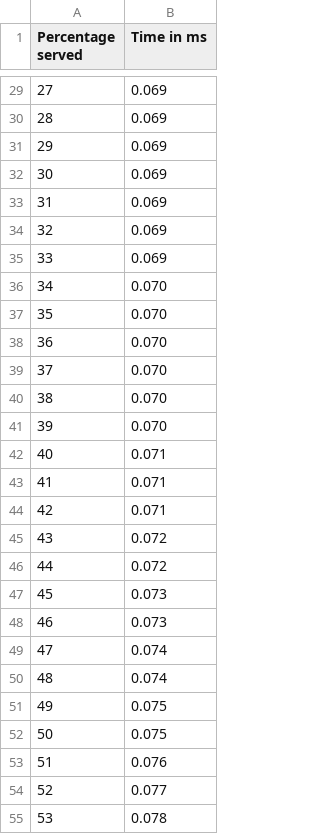
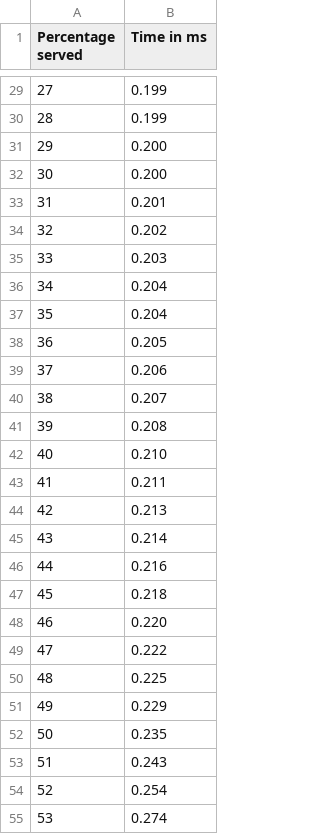
Before and after one commit to dotCipher/apache-nonce-module, a CSV file: Benchmarks/Localhost/apbenchmark_w-Nonce/sn_benchmark.csv, drawn as a sheet; only a part is shown, gaps mark what is left out; the diff covers the shown part only.

```diff
--- a/Benchmarks/Localhost/apbenchmark_w-Nonce/sn_benchmark.csv
+++ b/Benchmarks/Localhost/apbenchmark_w-Nonce/sn_benchmark.csv
@@ -29,27 +29,27 @@ Percentage served,Time in ms
-27,0.069
-28,0.069
-29,0.069
-30,0.069
-31,0.069
-32,0.069
-33,0.069
-34,0.070
-35,0.070
-36,0.070
-37,0.070
-38,0.070
-39,0.070
-40,0.071
-41,0.071
-42,0.071
-43,0.072
-44,0.072
-45,0.073
-46,0.073
-47,0.074
-48,0.074
-49,0.075
-50,0.075
-51,0.076
-52,0.077
-53,0.078
+27,0.199
+28,0.199
+29,0.200
+30,0.200
+31,0.201
+32,0.202
+33,0.203
+34,0.204
+35,0.204
+36,0.205
+37,0.206
+38,0.207
+39,0.208
+40,0.210
+41,0.211
+42,0.213
+43,0.214
+44,0.216
+45,0.218
+46,0.220
+47,0.222
+48,0.225
+49,0.229
+50,0.235
+51,0.243
+52,0.254
+53,0.274
```
Also changed, not shown: 73 edited cells elsewhere in this file, Benchmarks/Localhost/apbenchmark_wo-Nonce/sn_benchmark.csv, 14 other files.
